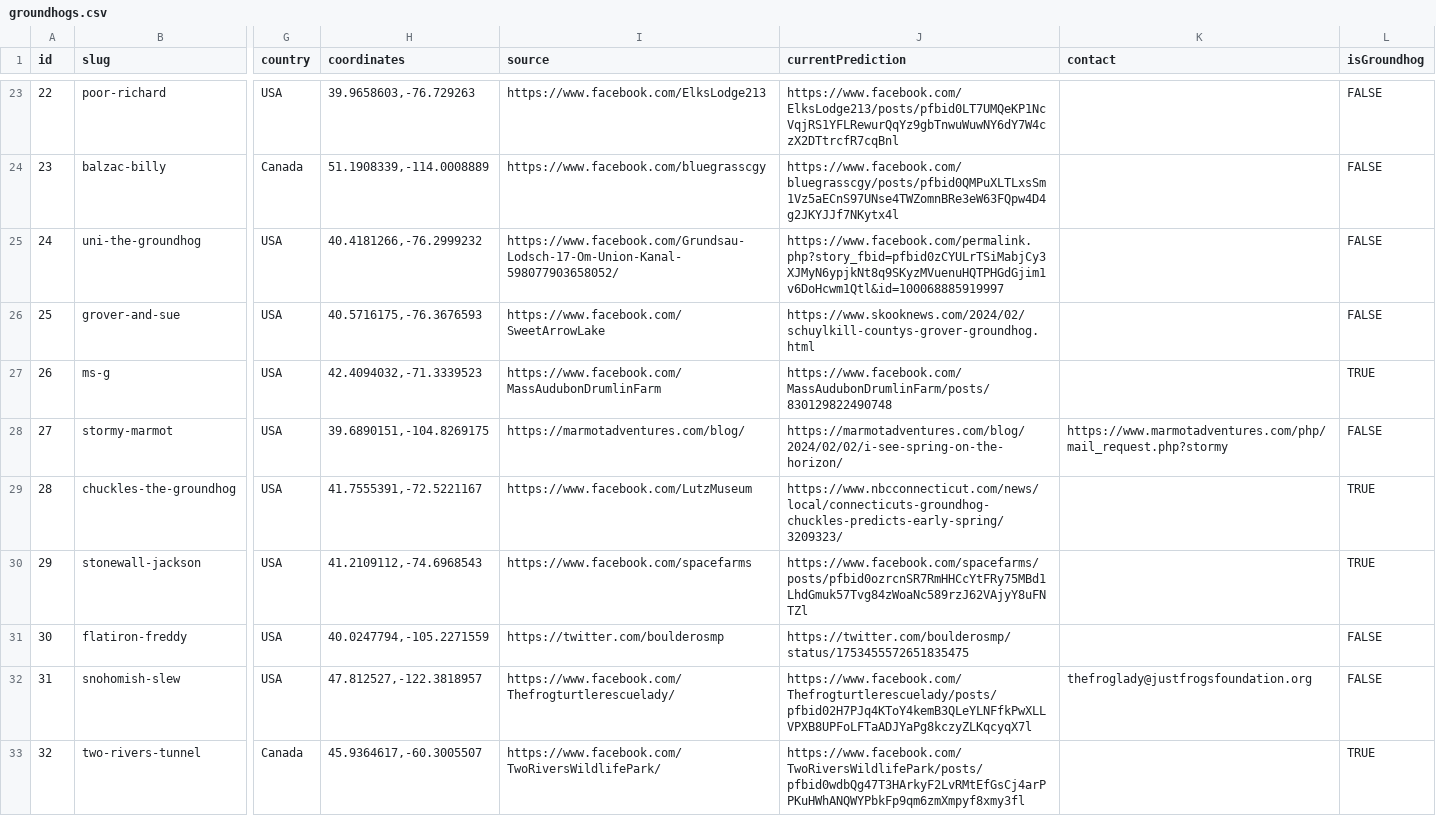
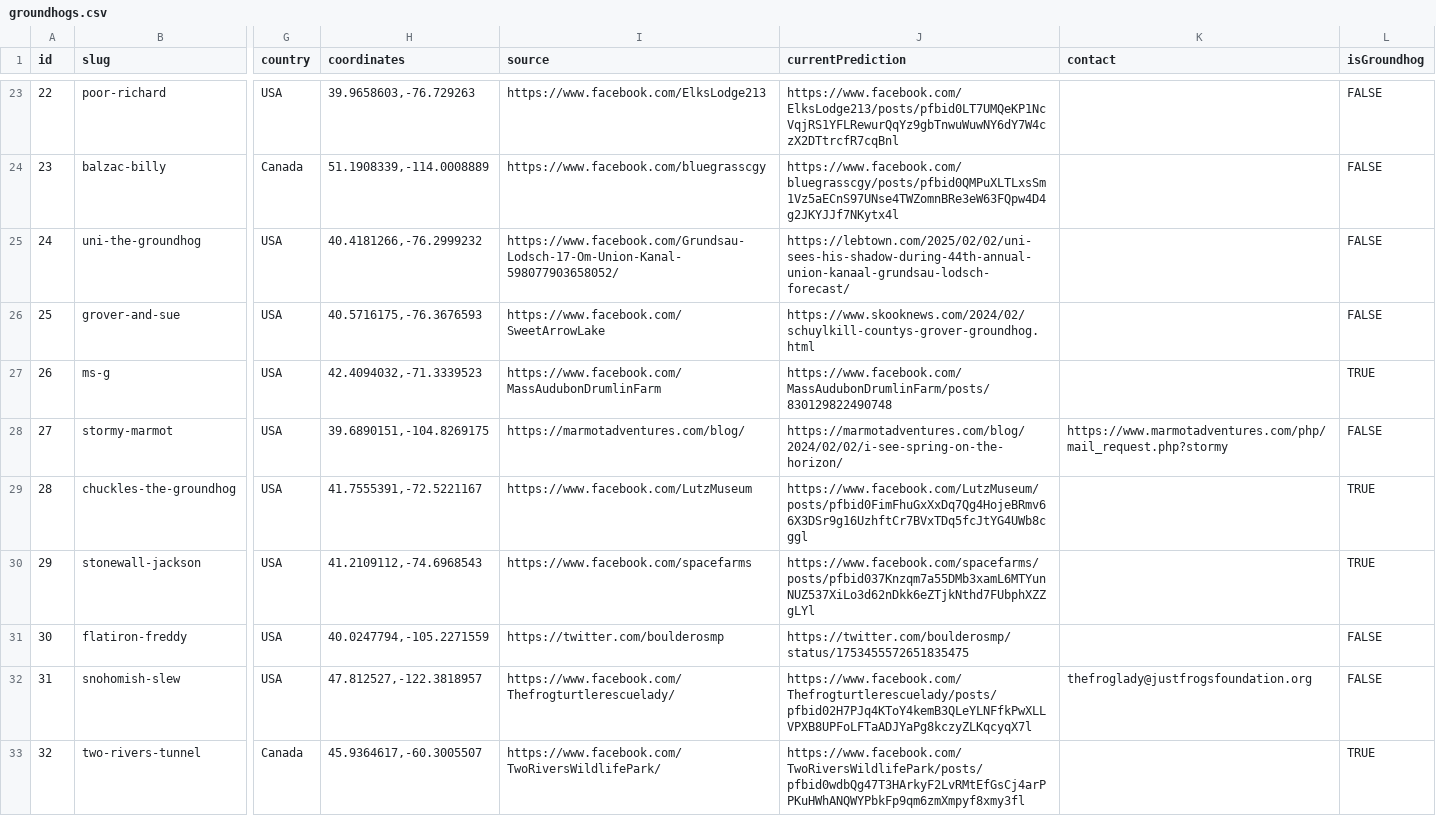
Before and after one commit to pcraig3/ghog-day, a CSV file: csv/groundhogs.csv, drawn as a sheet; only a part is shown, gaps mark what is left out; the diff covers the shown part only; the diff names each change by its address in the sheet, - before the commit and + after, or states it on an @@ line.

Commit message:
Up to 27 predictions total now
Added some new ones:

- chilly charlie
- chuckles
- fred la marmotte
- lucy

```diff
--- a/csv/groundhogs.csv
+++ b/csv/groundhogs.csv
-J25 (currentPrediction): https://www.facebook.com/permalink.php?story_fbid=pfbid0zCYULrTSiMabjCy3XJMyN6ypjkNt8q9SKyzMVuenuHQTPHGdGjim1v6DoHcwm1Qtl&id=100068885919997
+J25 (currentPrediction): https://lebtown.com/2025/02/02/uni-sees-his-shadow-during-44th-annual-union-kanaal-grundsau-lodsch-forecast/
-J29 (currentPrediction): https://www.nbcconnecticut.com/news/local/connecticuts-groundhog-chuckles-predicts-early-spring/3209323/
+J29 (currentPrediction): https://www.facebook.com/LutzMuseum/posts/pfbid0FimFhuGxXxDq7Qg4HojeBRmv66X3DSr9g16UzhftCr7BVxTDq5fcJtYG4UWb8cggl
-J30 (currentPrediction): https://www.facebook.com/spacefarms/posts/pfbid0ozrcnSR7RmHHCcYtFRy75MBd1LhdGmuk57Tvg84zWoaNc589rzJ62VAjyY8uFNTZl
+J30 (currentPrediction): https://www.facebook.com/spacefarms/posts/pfbid037Knzqm7a55DMb3xamL6MTYunNUZ537XiLo3d62nDkk6eZTjkNthd7FUbphXZZgLYl
```
Also changed, not shown: 5 edited cells elsewhere in this file, csv/predictions/chuckles-the-groundhog.csv, csv/predictions/ms-g.csv, 13 other files.
